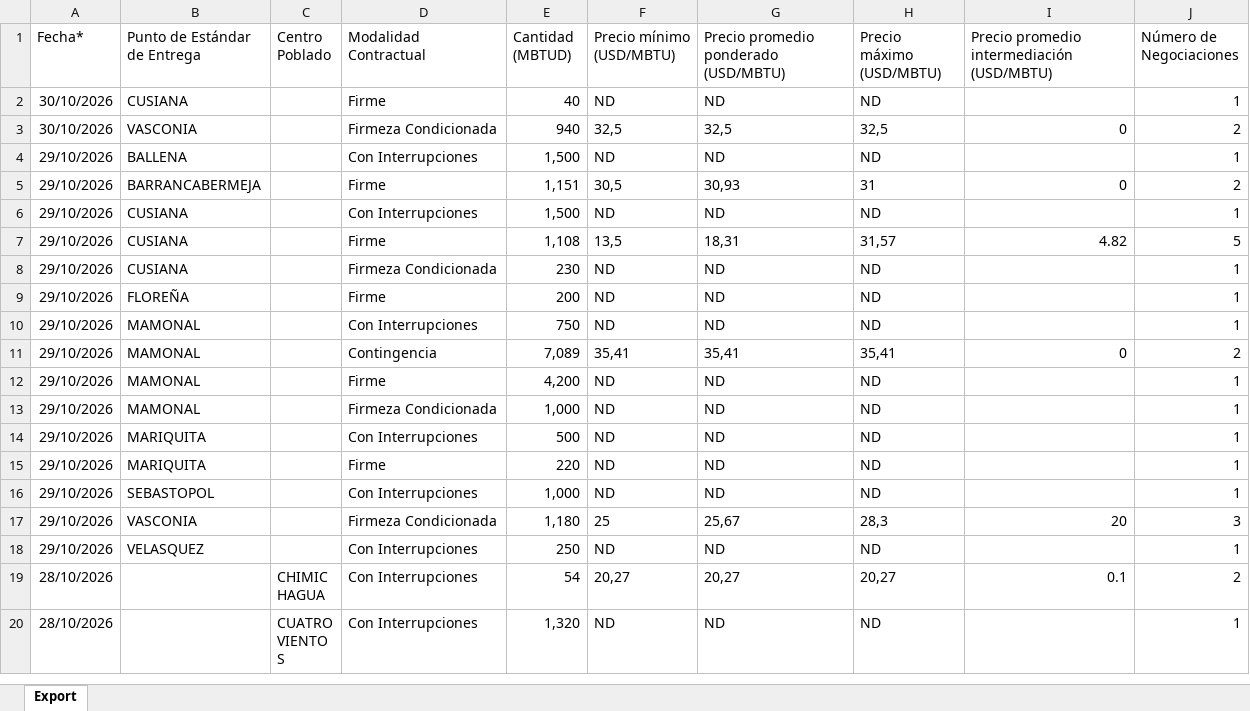
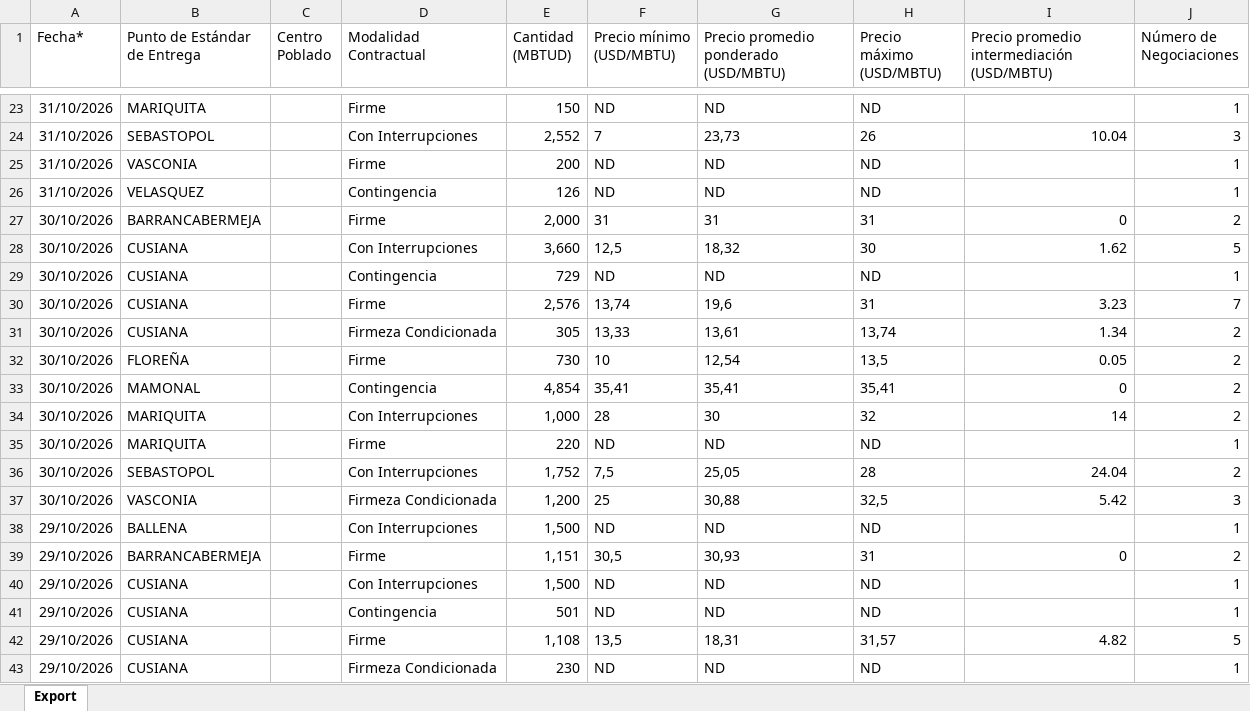
Before and after one commit to NicolMckinly/MercadoElectrico, an Excel workbook: reporte-gas/datos/secundario.xlsx, sheet Export, drawn as a sheet; only a part is shown, gaps mark what is left out; the shorter side is filled out with more unchanged rows; values as stored, in another font and other column widths than the file's, no borders; addresses are those after the commit; the diff covers the shown part only; the diff names each change by its address in the sheet, - before the commit and + after, or states it on an @@ line.

```diff
--- a/reporte-gas/datos/secundario.xlsx (sheet Export)
+++ b/reporte-gas/datos/secundario.xlsx (sheet Export)
+row 23: 31/10/2026 | MARIQUITA |  | Firme | 150 | ND | ND | ND |  | 1
+row 24: 31/10/2026 | SEBASTOPOL |  | Con Interrupciones | 2,552 | 7 | 23,73 | 26 | 10.04 | 3
+row 25: 31/10/2026 | VASCONIA |  | Firme | 200 | ND | ND | ND |  | 1
+row 26: 31/10/2026 | VELASQUEZ |  | Contingencia | 126 | ND | ND | ND |  | 1
+row 27: 30/10/2026 | BARRANCABERMEJA |  | Firme | 2,000 | 31 | 31 | 31 | 0 | 2
+row 28: 30/10/2026 | CUSIANA |  | Con Interrupciones | 3,660 | 12,5 | 18,32 | 30 | 1.62 | 5
+row 29: 30/10/2026 | CUSIANA |  | Contingencia | 729 | ND | ND | ND |  | 1
+row 30: 30/10/2026 | CUSIANA |  | Firme | 2,576 | 13,74 | 19,6 | 31 | 3.23 | 7
+row 31: 30/10/2026 | CUSIANA |  | Firmeza Condicionada | 305 | 13,33 | 13,61 | 13,74 | 1.34 | 2
+row 32: 30/10/2026 | FLOREÑA |  | Firme | 730 | 10 | 12,54 | 13,5 | 0.05 | 2
+row 33: 30/10/2026 | MAMONAL |  | Contingencia | 4,854 | 35,41 | 35,41 | 35,41 | 0 | 2
+row 34: 30/10/2026 | MARIQUITA |  | Con Interrupciones | 1,000 | 28 | 30 | 32 | 14 | 2
-B35 (Punto de Estándar de Entrega): CUSIANA
+B35 (Punto de Estándar de Entrega): MARIQUITA
-E35 (Cantidad (MBTUD)): 40
+E35 (Cantidad (MBTUD)): 220
+row 36: 30/10/2026 | SEBASTOPOL |  | Con Interrupciones | 1,752 | 7,5 | 25,05 | 28 | 24.04 | 2
-E37 (Cantidad (MBTUD)): 940
+E37 (Cantidad (MBTUD)): 1,200
-F37 (Precio mínimo (USD/MBTU)): 32,5
+F37 (Precio mínimo (USD/MBTU)): 25
-G37: 32,5
+G37: 30,88
-I37: 0
+I37: 5.42
-J37 (Número de Negociaciones): 2
+J37 (Número de Negociaciones): 3
+row 41: 29/10/2026 | CUSIANA |  | Contingencia | 501 | ND | ND | ND |  | 1
```
Also changed, not shown: 21 added rows and 1 edited cell elsewhere in this sheet.
